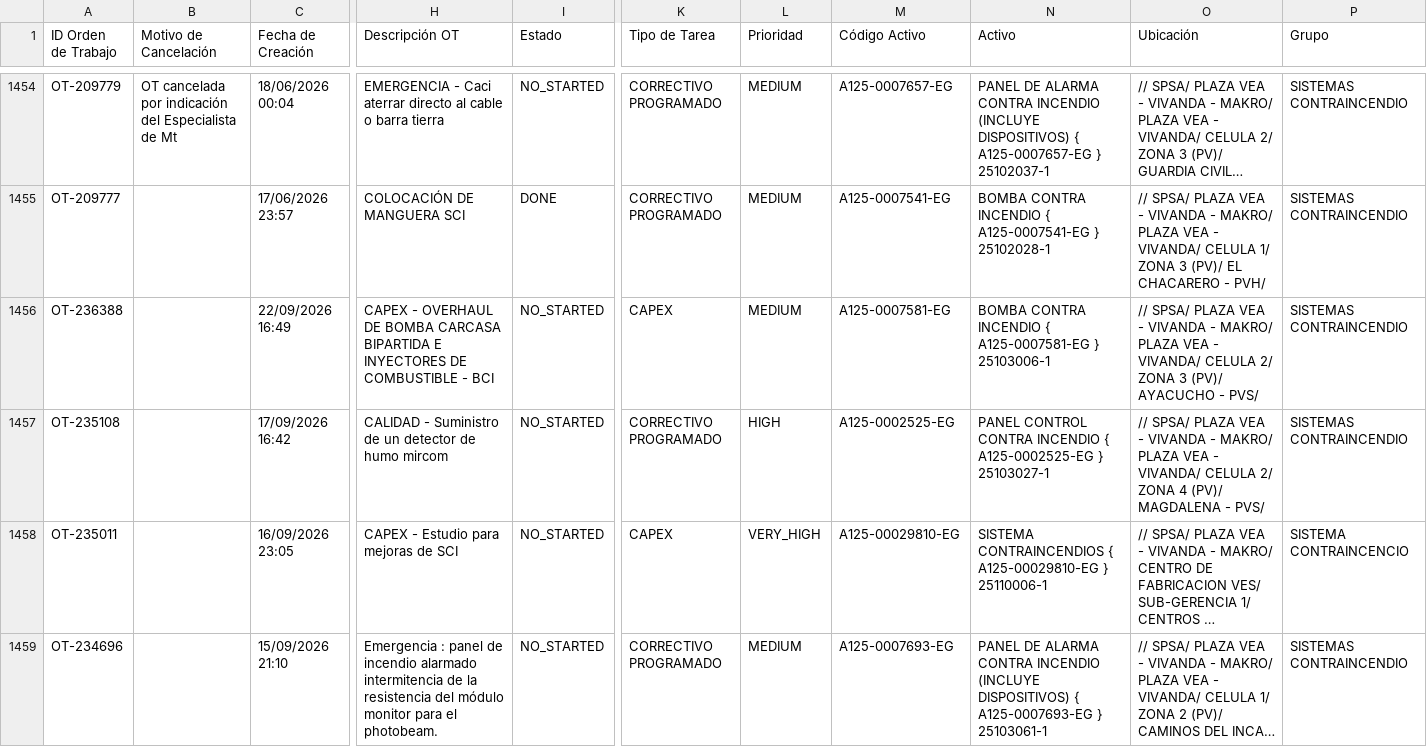
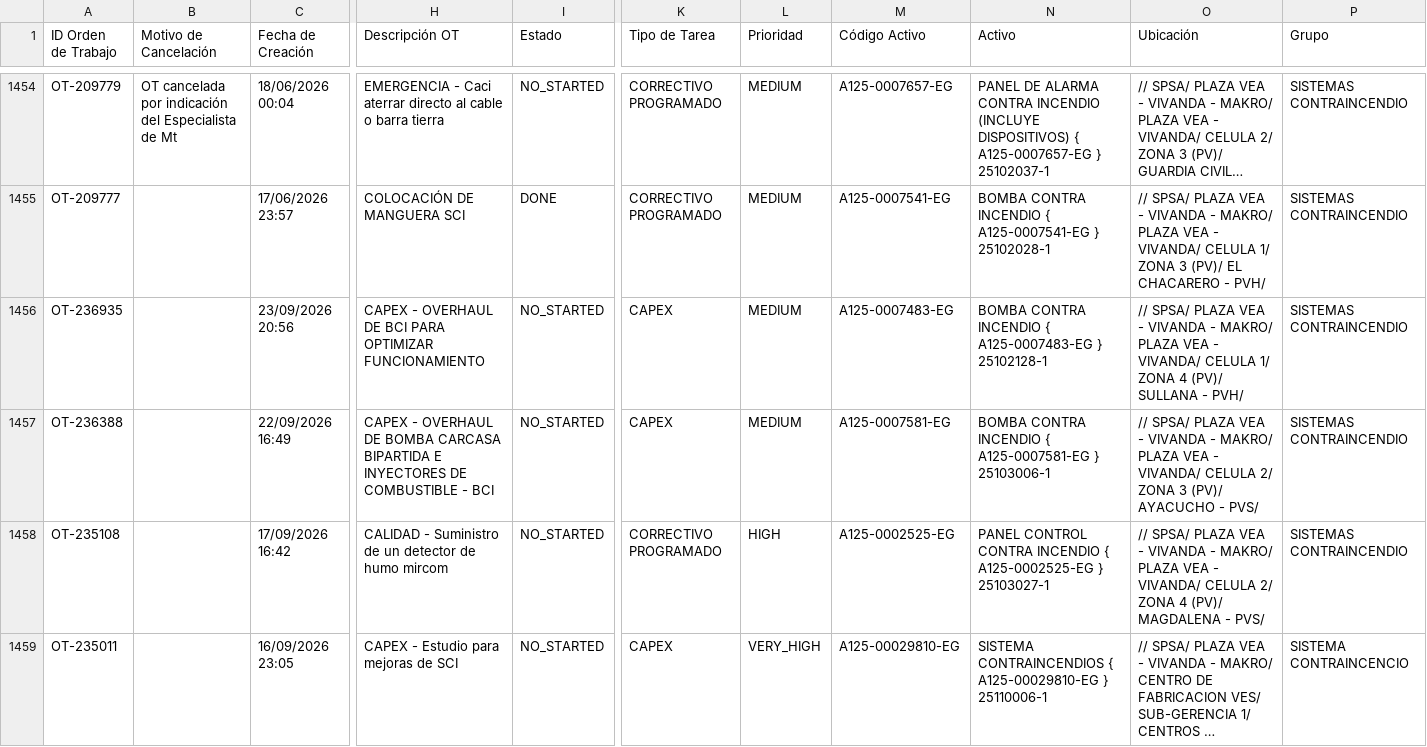
Before and after one commit to Andres-St1/fracttal-ots, a CSV file: OTs_Fracttal.csv, drawn as a sheet; only a part is shown, gaps mark what is left out; the shorter side is filled out with more unchanged rows; long unchanged cells end in …; rows hold the shown columns only; the diff names each change by its address in the sheet, - before the commit and + after, or states it on an @@ line.

```diff
--- a/OTs_Fracttal.csv
+++ b/OTs_Fracttal.csv
+row 1456: OT-236935 |  | 23/09/2026 20:56 | CAPEX - OVERHAUL DE BCI PARA OPTIMIZAR FUNCIONAMIENTO | NO_STARTED | CAPEX | MEDIUM | A125-0007483-EG | BOMBA CONTRA INCENDIO { A125-0007483-EG } 25102128-1 | // SPSA/ PLAZA VEA - VIVANDA - MAKRO/ PLAZA VEA - VIVANDA/ CELULA 1/ ZONA 4 (PV)/ SULLANA - PVH/ | SISTEMAS CONTRAINCENDIO
```
